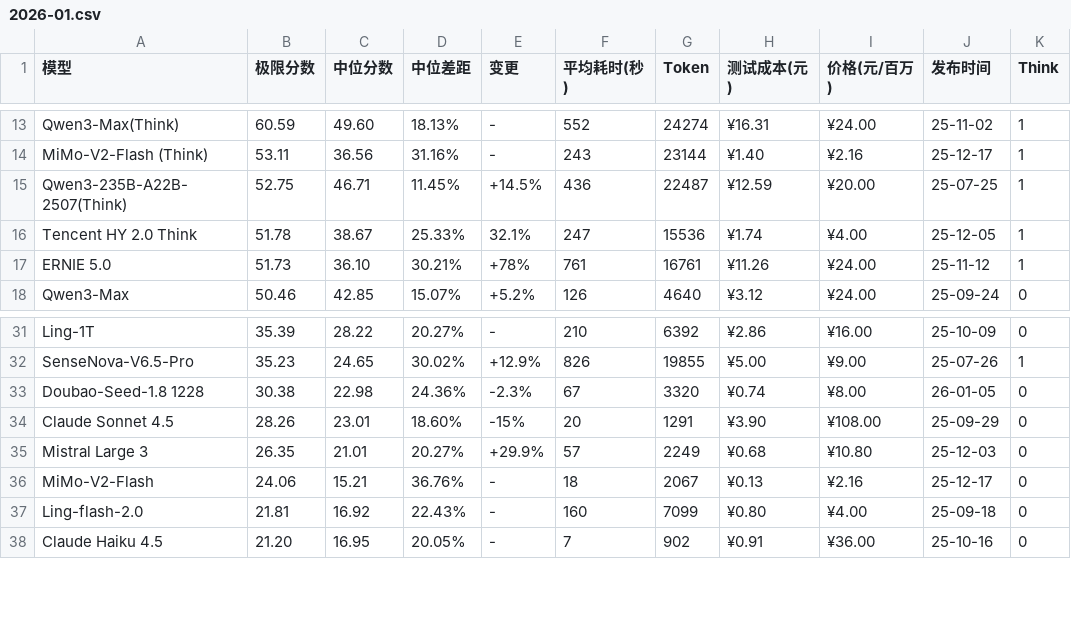
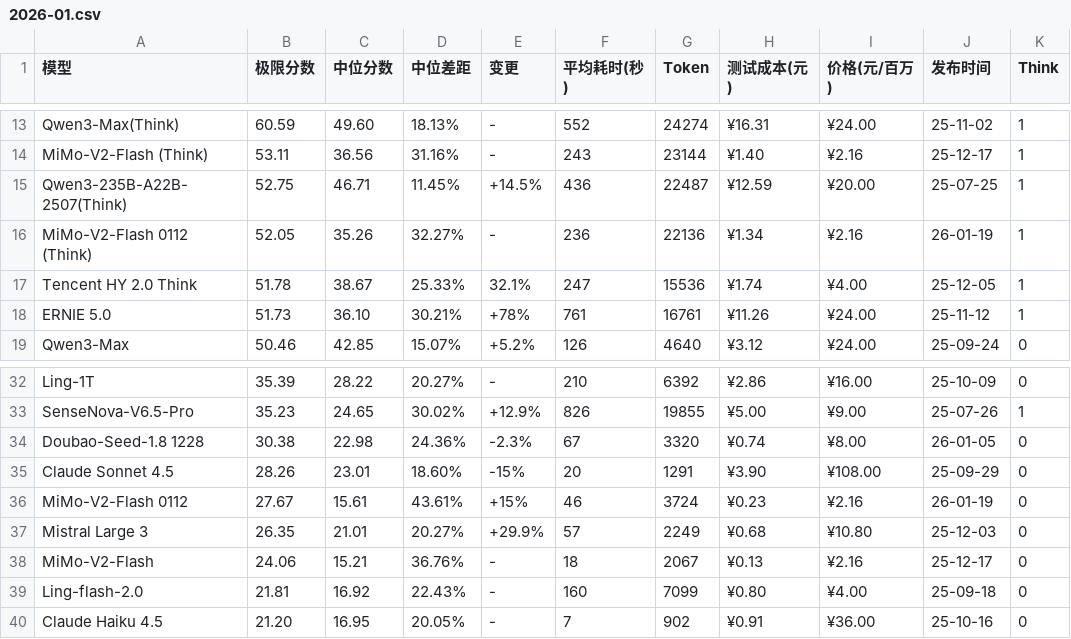
Before and after one commit to llm2014/llm_benchmark, a CSV file: docs/data/logic/2026-01.csv, drawn as a sheet; only a part is shown, gaps mark what is left out; the diff names each change by its address in the sheet, - before the commit and + after, or states it on an @@ line.

Commit message:
add mimo 0112

```diff
--- a/docs/data/logic/2026-01.csv
+++ b/docs/data/logic/2026-01.csv
+row 16: MiMo-V2-Flash 0112 (Think) | 52.05 | 35.26 | 32.27% | - | 236 | 22136 | ¥1.34 | ¥2.16 | 26-01-19 | 1
+row 36: MiMo-V2-Flash 0112 | 27.67 | 15.61 | 43.61% | +15% | 46 | 3724 | ¥0.23 | ¥2.16 | 26-01-19 | 0
```
